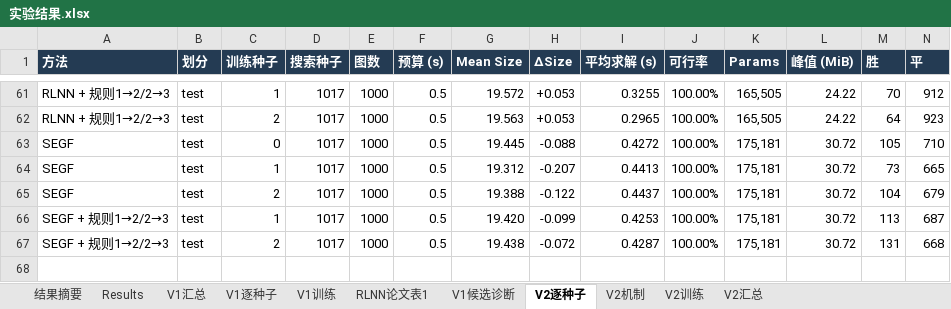
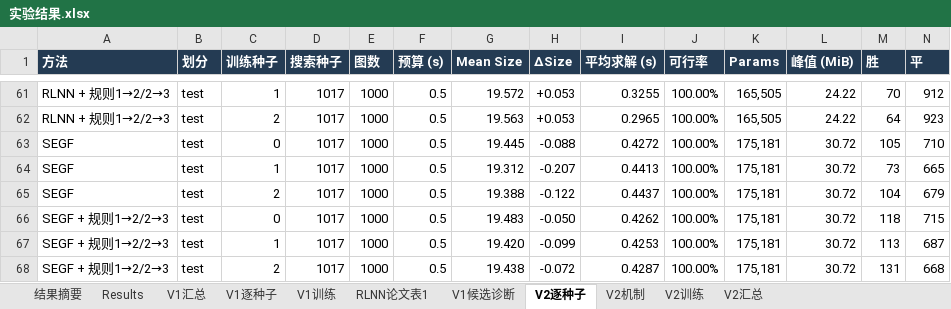
Before and after one commit to YuqiWang-code/RLNN_lab, an Excel workbook: docs/实验结果.xlsx, sheet V2逐种子, drawn as a sheet; only a part is shown, gaps mark what is left out; values as stored, in another font and other column widths than the file's, no borders; rows hold the shown columns only; the diff names each change by its address in the sheet, - before the commit and + after, or states it on an @@ line.

```diff
--- a/docs/实验结果.xlsx (sheet V2逐种子)
+++ b/docs/实验结果.xlsx (sheet V2逐种子)
+row 66: SEGF + 规则1→2/2→3 | test | 0 | 1017 | 1000 | 0.5 | 19.483 | -0.050 | 0.4262 | 100.00% | 175,181 | 30.72 | 118 | 715
```
Also changed, not shown: sheet V2汇总, 2 other files.
